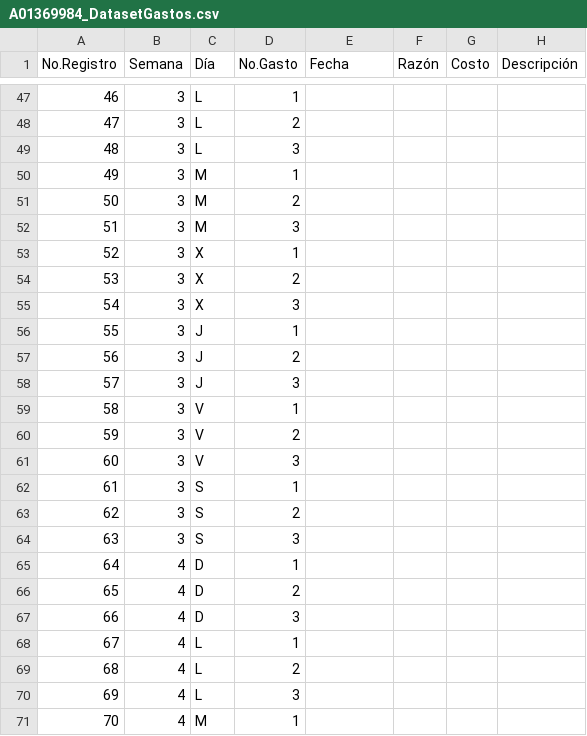
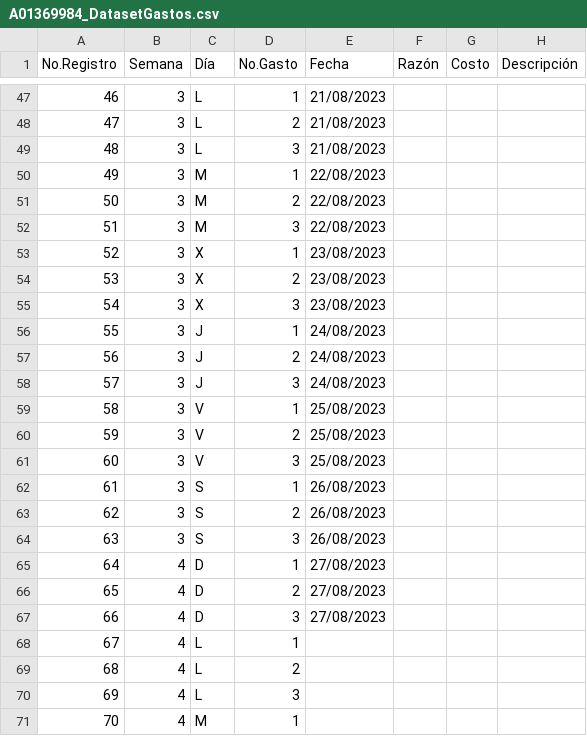
Before and after one commit to AnHrt/CienciaDatos, a CSV file: A01369984_DatasetGastos.csv, drawn as a sheet; only a part is shown, gaps mark what is left out; the diff covers the shown part only.

```diff
--- a/A01369984_DatasetGastos.csv
+++ b/A01369984_DatasetGastos.csv
@@ -47,22 +47,22 @@
-46,3,L,1,,,,
-47,3,L,2,,,,
-48,3,L,3,,,,
-49,3,M,1,,,,
-50,3,M,2,,,,
-51,3,M,3,,,,
-52,3,X,1,,,,
-53,3,X,2,,,,
-54,3,X,3,,,,
-55,3,J,1,,,,
-56,3,J,2,,,,
-57,3,J,3,,,,
-58,3,V,1,,,,
-59,3,V,2,,,,
-60,3,V,3,,,,
-61,3,S,1,,,,
-62,3,S,2,,,,
-63,3,S,3,,,,
-64,4,D,1,,,,
-65,4,D,2,,,,
-66,4,D,3,,,,
+46,3,L,1,21/08/2023,,,
+47,3,L,2,21/08/2023,,,
+48,3,L,3,21/08/2023,,,
+49,3,M,1,22/08/2023,,,
+50,3,M,2,22/08/2023,,,
+51,3,M,3,22/08/2023,,,
+52,3,X,1,23/08/2023,,,
+53,3,X,2,23/08/2023,,,
+54,3,X,3,23/08/2023,,,
+55,3,J,1,24/08/2023,,,
+56,3,J,2,24/08/2023,,,
+57,3,J,3,24/08/2023,,,
+58,3,V,1,25/08/2023,,,
+59,3,V,2,25/08/2023,,,
+60,3,V,3,25/08/2023,,,
+61,3,S,1,26/08/2023,,,
+62,3,S,2,26/08/2023,,,
+63,3,S,3,26/08/2023,,,
+64,4,D,1,27/08/2023,,,
+65,4,D,2,27/08/2023,,,
+66,4,D,3,27/08/2023,,,
 67,4,L,1,,,,
```
Also changed, not shown: 87 edited cells elsewhere in this file.
